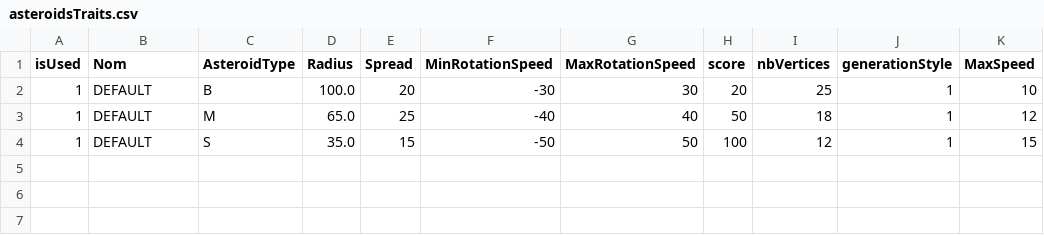
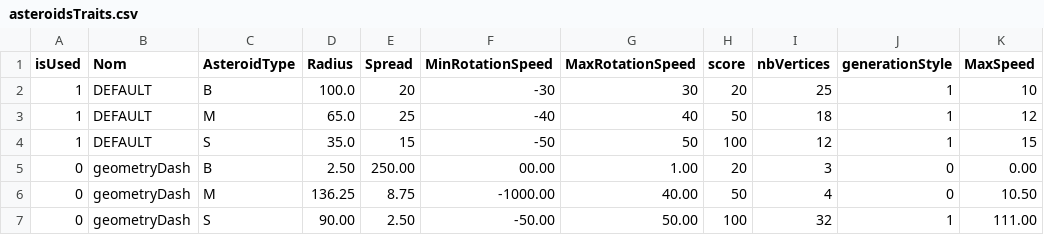
Before and after one commit to Extrajulien/asteroid, a CSV file: asteroidsTraits.csv, drawn as a sheet; the diff names each change by its address in the sheet, - before the commit and + after, or states it on an @@ line.

Commit message:
Fixed asteroid, bullets and asteroid gen

```diff
--- a/asteroidsTraits.csv
+++ b/asteroidsTraits.csv
+row 5: 0 | geometryDash | B | 2.50 | 250.00 | 00.00 | 1.00 | 20 | 3 | 0 | 0.00
+row 6: 0 | geometryDash | M | 136.25 | 8.75 | -1000.00 | 40.00 | 50 | 4 | 0 | 10.50
+row 7: 0 | geometryDash | S | 90.00 | 2.50 | -50.00 | 50.00 | 100 | 32 | 1 | 111.00
```
Also changed, not shown: 6 other files.
